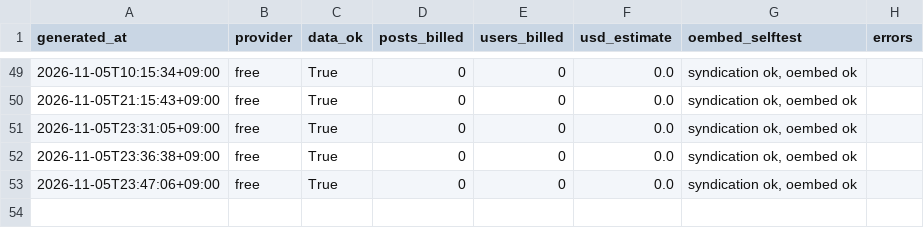
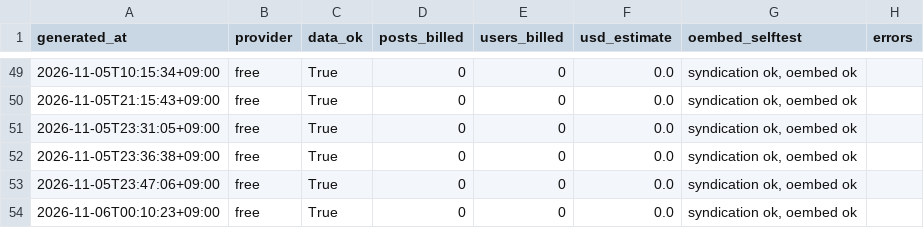
Before and after one commit to jaysallr-ux/Semis-radar, a CSV file: guru_x/data/runs.csv, drawn as a sheet; only a part is shown, gaps mark what is left out.

Commit message:
guru-x feed 2026-11-06 00:10

```diff
--- a/guru_x/data/runs.csv
+++ b/guru_x/data/runs.csv
@@ -53 +53,2 @@ generated_at,provider,data_ok,posts_billed,users_billed,usd_estimate,oembed_self
 2026-11-05T23:47:06+09:00,free,True,0,0,0.0,"syndication ok, oembed ok",
+2026-11-06T00:10:23+09:00,free,True,0,0,0.0,"syndication ok, oembed ok",
```
Also changed, not shown: 2 other files.
